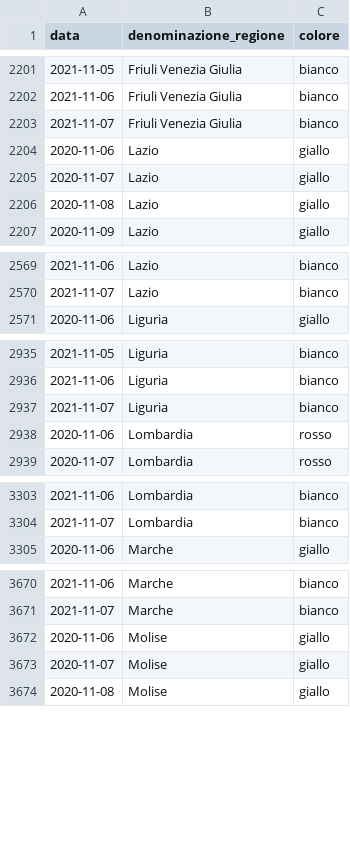
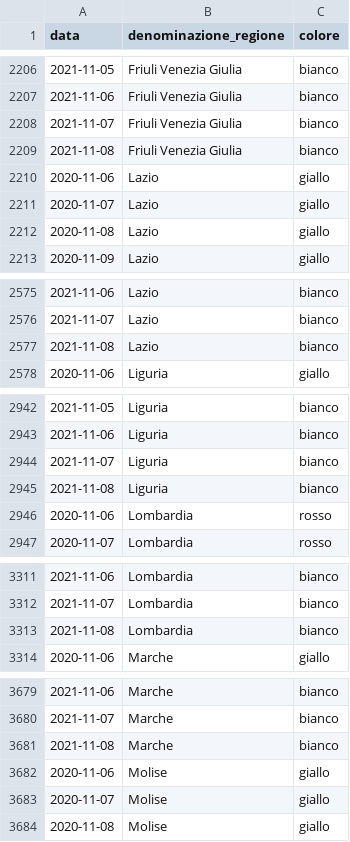
Before and after one commit to imcatta/restrizioni_regionali_covid, a CSV file: dataset.csv, drawn as a sheet; only a part is shown, gaps mark what is left out; the diff covers the shown part only.

```diff
--- a/dataset.csv
+++ b/dataset.csv
@@ -2203,2 +2208,3 @@ data,denominazione_regione,colore
 2021-11-07,Friuli Venezia Giulia,bianco
+2021-11-08,Friuli Venezia Giulia,bianco
 2020-11-06,Lazio,giallo
@@ -2570,2 +2576,3 @@ data,denominazione_regione,colore
 2021-11-07,Lazio,bianco
+2021-11-08,Lazio,bianco
 2020-11-06,Liguria,giallo
@@ -2937,2 +2944,3 @@ data,denominazione_regione,colore
 2021-11-07,Liguria,bianco
+2021-11-08,Liguria,bianco
 2020-11-06,Lombardia,rosso
@@ -3304,2 +3312,3 @@ data,denominazione_regione,colore
 2021-11-07,Lombardia,bianco
+2021-11-08,Lombardia,bianco
 2020-11-06,Marche,giallo
@@ -3671,2 +3680,3 @@ data,denominazione_regione,colore
 2021-11-07,Marche,bianco
+2021-11-08,Marche,bianco
 2020-11-06,Molise,giallo
```
Also changed, not shown: 16 added rows elsewhere in this file.
